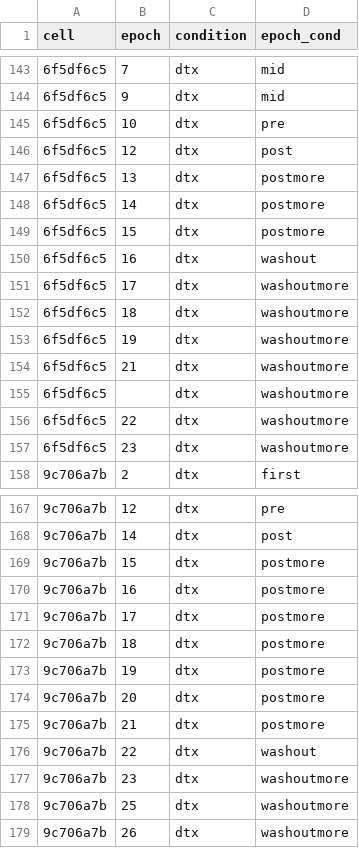
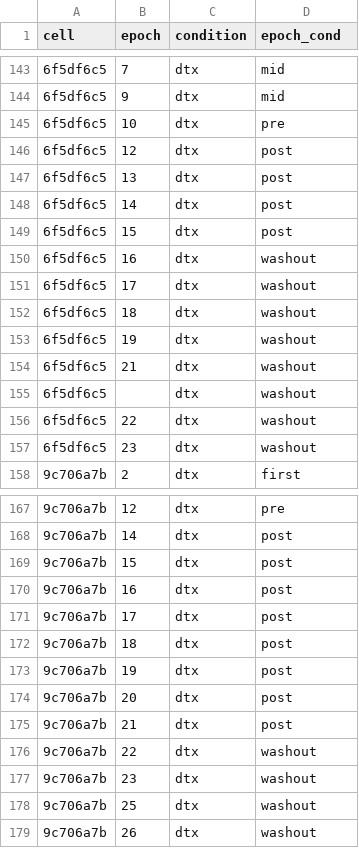
Before and after one commit to melizalab/cm_plasticity, a CSV file: inputs/reversal_epochs.csv, drawn as a sheet; only a part is shown, gaps mark what is left out; the diff covers the shown part only; the diff names each change by its address in the sheet, - before the commit and + after, or states it on an @@ line.

Commit message:
removed 'more' from reversal_epochs - we will get this programmatically

```diff
--- a/inputs/reversal_epochs.csv
+++ b/inputs/reversal_epochs.csv
-D147:D149 (epoch_cond): postmore
+D147:D149 (epoch_cond): post
-D151:D157 (epoch_cond): washoutmore
+D151:D157 (epoch_cond): washout
-D169:D175 (epoch_cond): postmore
+D169:D175 (epoch_cond): post
-D177:D179 (epoch_cond): washoutmore
+D177:D179 (epoch_cond): washout
```
Also changed, not shown: 32 edited cells elsewhere in this file.
